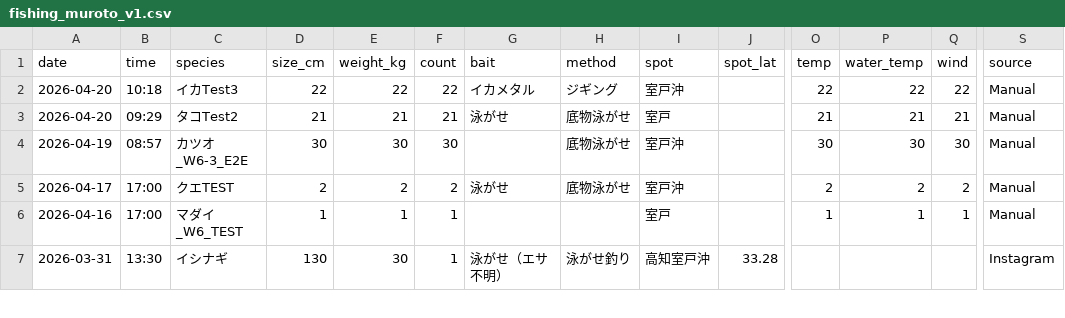
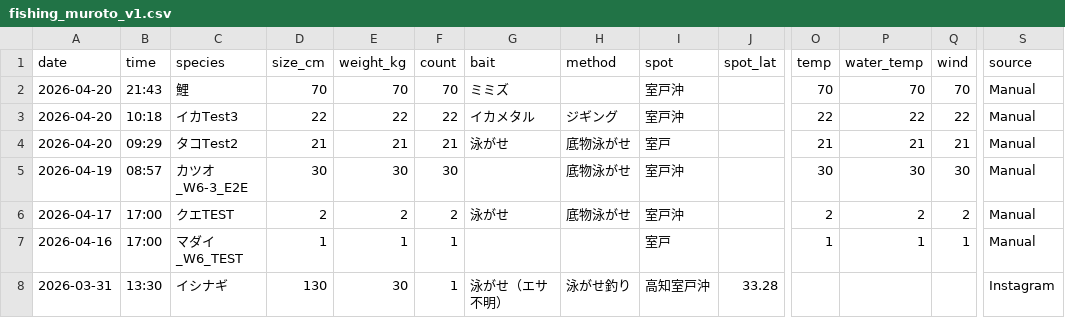
Before and after one commit to supergonti/fishing-system, a CSV file: data/fishing_muroto_v1.csv, drawn as a sheet; only a part is shown, gaps mark what is left out; rows hold the shown columns only; the diff names each change by its address in the sheet, - before the commit and + after, or states it on an @@ line.

```diff
--- a/data/fishing_muroto_v1.csv
+++ b/data/fishing_muroto_v1.csv
+row 2: 2026-04-20 | 21:43 | 鯉 | 70 | 70 | 70 | ミミズ |  | 室戸沖 |  | 70 | 70 | 70 | Manual
```
Also changed, not shown: data/fishing_data.csv, data/fishing_integrated.csv, 2 other files.
